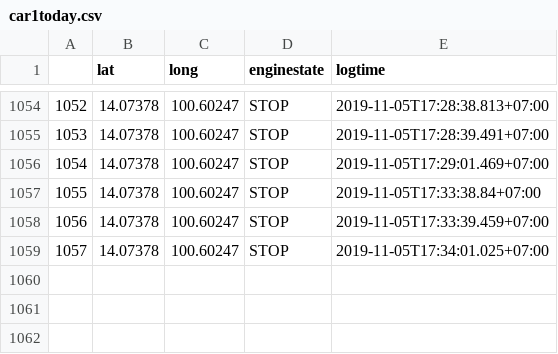
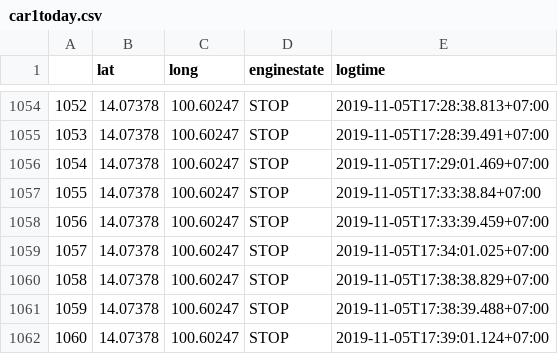
Before and after one commit to shahud1/shahud1.github.io, a CSV file: car1today.csv, drawn as a sheet; only a part is shown, gaps mark what is left out.

```diff
--- a/car1today.csv
+++ b/car1today.csv
@@ -1059 +1059,4 @@
 1057,14.07378,100.60247,STOP,2019-11-05T17:34:01.025+07:00
+1058,14.07378,100.60247,STOP,2019-11-05T17:38:38.829+07:00
+1059,14.07378,100.60247,STOP,2019-11-05T17:38:39.488+07:00
+1060,14.07378,100.60247,STOP,2019-11-05T17:39:01.124+07:00
```
Also changed, not shown: 5 other files.
